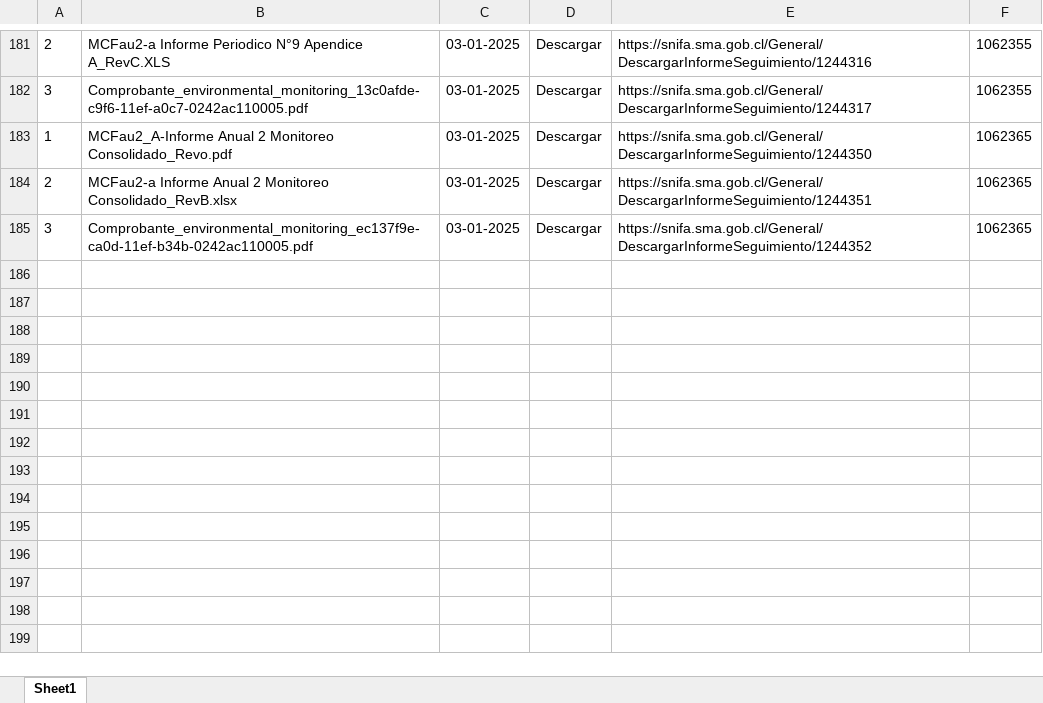
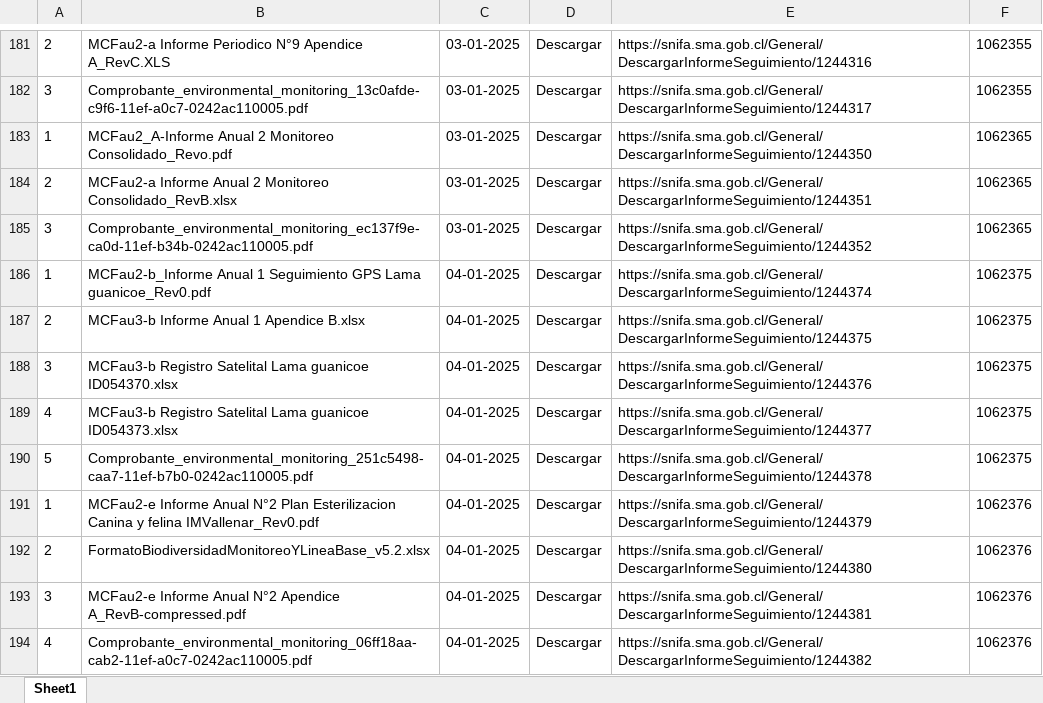
Before and after one commit to Sud-Austral/tamarico, an Excel workbook: Archivos.xlsx, sheet Sheet1, drawn as a sheet; only a part is shown, gaps mark what is left out; values as stored, in another font and other column widths than the file's, no borders; the diff names each change by its address in the sheet, - before the commit and + after, or states it on an @@ line.

```diff
--- a/Archivos.xlsx (sheet Sheet1)
+++ b/Archivos.xlsx (sheet Sheet1)
+row 186: 1 | MCFau2-b_Informe Anual 1 Seguimiento GPS Lama guanicoe_Rev0.pdf | 04-01-2025 | Descargar | https://snifa.sma.gob.cl/General/DescargarInformeSeguimiento/1244374 | 1062375
+row 187: 2 | MCFau3-b Informe Anual 1 Apendice B.xlsx | 04-01-2025 | Descargar | https://snifa.sma.gob.cl/General/DescargarInformeSeguimiento/1244375 | 1062375
+row 188: 3 | MCFau3-b Registro Satelital Lama guanicoe ID054370.xlsx | 04-01-2025 | Descargar | https://snifa.sma.gob.cl/General/DescargarInformeSeguimiento/1244376 | 1062375
+row 189: 4 | MCFau3-b Registro Satelital Lama guanicoe ID054373.xlsx | 04-01-2025 | Descargar | https://snifa.sma.gob.cl/General/DescargarInformeSeguimiento/1244377 | 1062375
+row 190: 5 | Comprobante_environmental_monitoring_251c5498-caa7-11ef-b7b0-0242ac110005.pdf | 04-01-2025 | Descargar | https://snifa.sma.gob.cl/General/DescargarInformeSeguimiento/1244378 | 1062375
+row 191: 1 | MCFau2-e Informe Anual N°2 Plan Esterilizacion Canina y felina IMVallenar_Rev0.pdf | 04-01-2025 | Descargar | https://snifa.sma.gob.cl/General/DescargarInformeSeguimiento/1244379 | 1062376
+row 192: 2 | FormatoBiodiversidadMonitoreoYLineaBase_v5.2.xlsx | 04-01-2025 | Descargar | https://snifa.sma.gob.cl/General/DescargarInformeSeguimiento/1244380 | 1062376
+row 193: 3 | MCFau2-e Informe Anual N°2 Apendice A_RevB-compressed.pdf | 04-01-2025 | Descargar | https://snifa.sma.gob.cl/General/DescargarInformeSeguimiento/1244381 | 1062376
+row 194: 4 | Comprobante_environmental_monitoring_06ff18aa-cab2-11ef-a0c7-0242ac110005.pdf | 04-01-2025 | Descargar | https://snifa.sma.gob.cl/General/DescargarInformeSeguimiento/1244382 | 1062376
```
Also changed, not shown: Master.xlsx, 9 other files.
